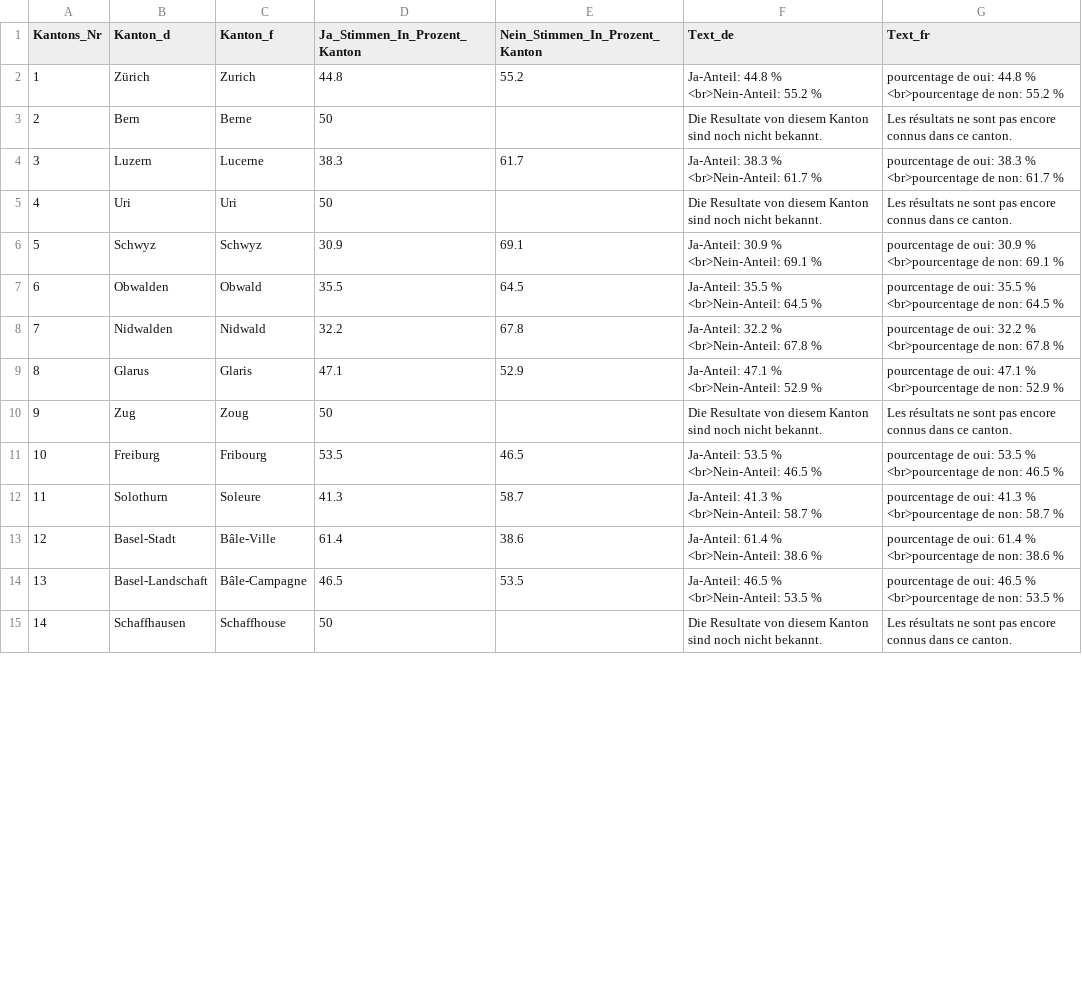
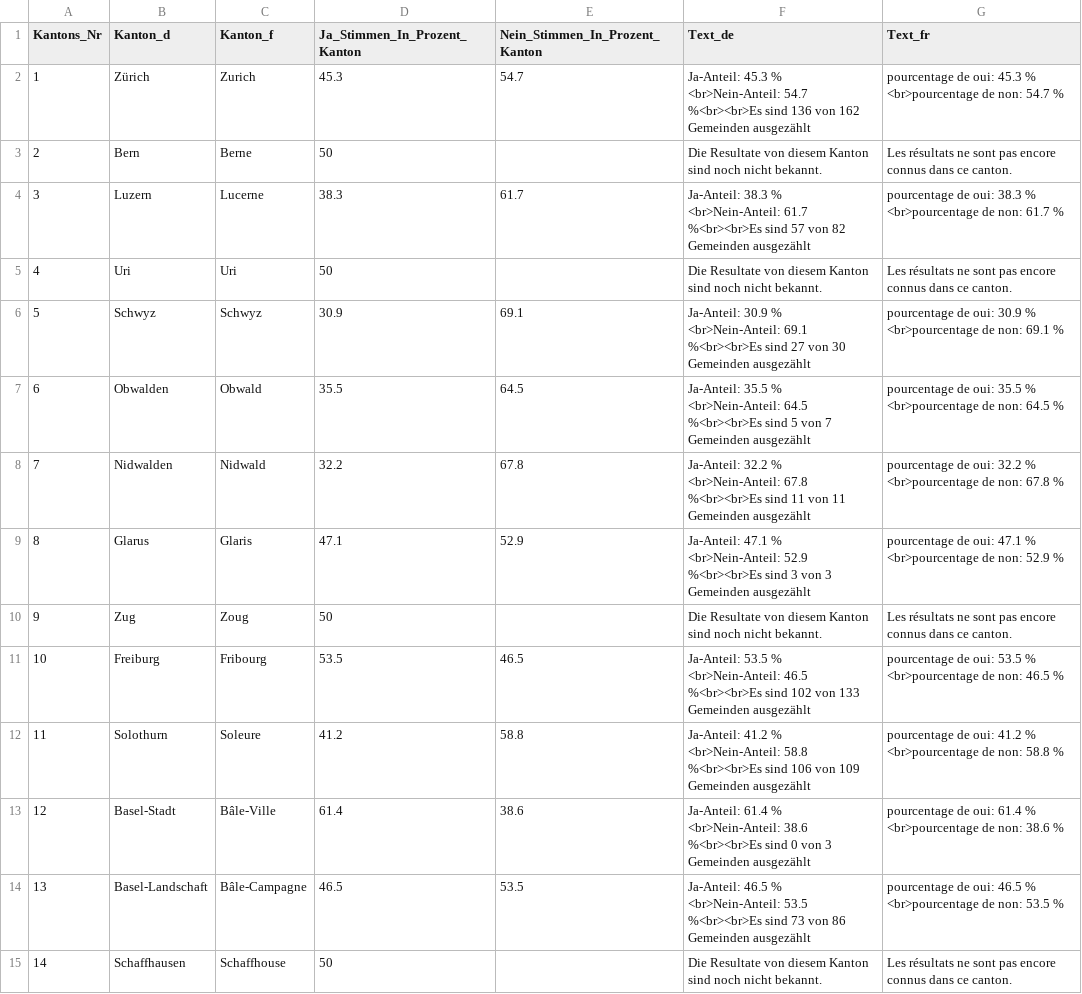
Before and after one commit to awp-finanznachrichten/lena_november2020, a CSV file: Output/Konzernverantwortung_dw_kantone.csv, drawn as a sheet; only a part is shown; the diff covers the shown part only.

```diff
--- a/Output/Konzernverantwortung_dw_kantone.csv
+++ b/Output/Konzernverantwortung_dw_kantone.csv
@@ -1,15 +1,15 @@
 "Kantons_Nr","Kanton_d","Kanton_f","Ja_Stimmen_In_Prozent_Kanton","Nein_Stimmen_In_Prozent_Kanton","Text_de","Text_fr"
-1,"Zürich","Zurich",44.8,55.2,"Ja-Anteil: 44.8 % <br>Nein-Anteil: 55.2 %","pourcentage de oui: 44.8 % <br>pourcentage de non: 55.2 %"
+1,"Zürich","Zurich",45.3,54.7,"Ja-Anteil: 45.3 % <br>Nein-Anteil: 54.7 %<br><br>Es sind 136 von 162 Gemeinden ausgezählt","pourcentage de oui: 45.3 % <br>pourcentage de non: 54.7 %"
 2,"Bern","Berne",50,,"Die Resultate von diesem Kanton sind noch nicht bekannt.","Les résultats ne sont pas encore connus dans ce canton."
-3,"Luzern","Lucerne",38.3,61.7,"Ja-Anteil: 38.3 % <br>Nein-Anteil: 61.7 %","pourcentage de oui: 38.3 % <br>pourcentage de non: 61.7 %"
+3,"Luzern","Lucerne",38.3,61.7,"Ja-Anteil: 38.3 % <br>Nein-Anteil: 61.7 %<br><br>Es sind 57 von 82 Gemeinden ausgezählt","pourcentage de oui: 38.3 % <br>pourcentage de non: 61.7 %"
 4,"Uri","Uri",50,,"Die Resultate von diesem Kanton sind noch nicht bekannt.","Les résultats ne sont pas encore connus dans ce canton."
-5,"Schwyz","Schwyz",30.9,69.1,"Ja-Anteil: 30.9 % <br>Nein-Anteil: 69.1 %","pourcentage de oui: 30.9 % <br>pourcentage de non: 69.1 %"
-6,"Obwalden","Obwald",35.5,64.5,"Ja-Anteil: 35.5 % <br>Nein-Anteil: 64.5 %","pourcentage de oui: 35.5 % <br>pourcentage de non: 64.5 %"
-7,"Nidwalden","Nidwald",32.2,67.8,"Ja-Anteil: 32.2 % <br>Nein-Anteil: 67.8 %","pourcentage de oui: 32.2 % <br>pourcentage de non: 67.8 %"
-8,"Glarus","Glaris",47.1,52.9,"Ja-Anteil: 47.1 % <br>Nein-Anteil: 52.9 %","pourcentage de oui: 47.1 % <br>pourcentage de non: 52.9 %"
+5,"Schwyz","Schwyz",30.9,69.1,"Ja-Anteil: 30.9 % <br>Nein-Anteil: 69.1 %<br><br>Es sind 27 von 30 Gemeinden ausgezählt","pourcentage de oui: 30.9 % <br>pourcentage de non: 69.1 %"
+6,"Obwalden","Obwald",35.5,64.5,"Ja-Anteil: 35.5 % <br>Nein-Anteil: 64.5 %<br><br>Es sind 5 von 7 Gemeinden ausgezählt","pourcentage de oui: 35.5 % <br>pourcentage de non: 64.5 %"
+7,"Nidwalden","Nidwald",32.2,67.8,"Ja-Anteil: 32.2 % <br>Nein-Anteil: 67.8 %<br><br>Es sind 11 von 11 Gemeinden ausgezählt","pourcentage de oui: 32.2 % <br>pourcentage de non: 67.8 %"
+8,"Glarus","Glaris",47.1,52.9,"Ja-Anteil: 47.1 % <br>Nein-Anteil: 52.9 %<br><br>Es sind 3 von 3 Gemeinden ausgezählt","pourcentage de oui: 47.1 % <br>pourcentage de non: 52.9 %"
 9,"Zug","Zoug",50,,"Die Resultate von diesem Kanton sind noch nicht bekannt.","Les résultats ne sont pas encore connus dans ce canton."
-10,"Freiburg","Fribourg",53.5,46.5,"Ja-Anteil: 53.5 % <br>Nein-Anteil: 46.5 %","pourcentage de oui: 53.5 % <br>pourcentage de non: 46.5 %"
-11,"Solothurn","Soleure",41.3,58.7,"Ja-Anteil: 41.3 % <br>Nein-Anteil: 58.7 %","pourcentage de oui: 41.3 % <br>pourcentage de non: 58.7 %"
-12,"Basel-Stadt","Bâle-Ville",61.4,38.6,"Ja-Anteil: 61.4 % <br>Nein-Anteil: 38.6 %","pourcentage de oui: 61.4 % <br>pourcentage de non: 38.6 %"
-13,"Basel-Landschaft","Bâle-Campagne",46.5,53.5,"Ja-Anteil: 46.5 % <br>Nein-Anteil: 53.5 %","pourcentage de oui: 46.5 % <br>pourcentage de non: 53.5 %"
+10,"Freiburg","Fribourg",53.5,46.5,"Ja-Anteil: 53.5 % <br>Nein-Anteil: 46.5 %<br><br>Es sind 102 von 133 Gemeinden ausgezählt","pourcentage de oui: 53.5 % <br>pourcentage de non: 46.5 %"
+11,"Solothurn","Soleure",41.2,58.8,"Ja-Anteil: 41.2 % <br>Nein-Anteil: 58.8 %<br><br>Es sind 106 von 109 Gemeinden ausgezählt","pourcentage de oui: 41.2 % <br>pourcentage de non: 58.8 %"
+12,"Basel-Stadt","Bâle-Ville",61.4,38.6,"Ja-Anteil: 61.4 % <br>Nein-Anteil: 38.6 %<br><br>Es sind 0 von 3 Gemeinden ausgezählt","pourcentage de oui: 61.4 % <br>pourcentage de non: 38.6 %"
+13,"Basel-Landschaft","Bâle-Campagne",46.5,53.5,"Ja-Anteil: 46.5 % <br>Nein-Anteil: 53.5 %<br><br>Es sind 73 von 86 Gemeinden ausgezählt","pourcentage de oui: 46.5 % <br>pourcentage de non: 53.5 %"
 14,"Schaffhausen","Schaffhouse",50,,"Die Resultate von diesem Kanton sind noch nicht bekannt.","Les résultats ne sont pas encore connus dans ce canton."
```
Also changed, not shown: 17 edited cells elsewhere in this file, Output/Kriegsgeschaefte_dw_kantone.csv, 3 other files.
